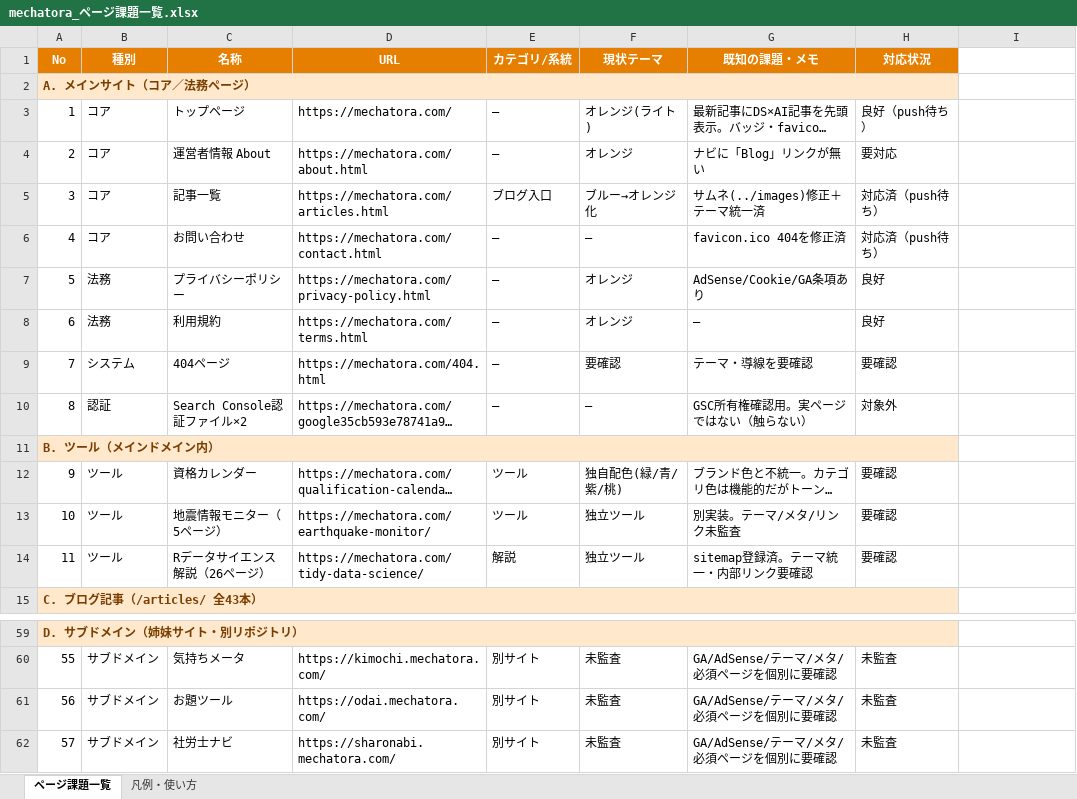
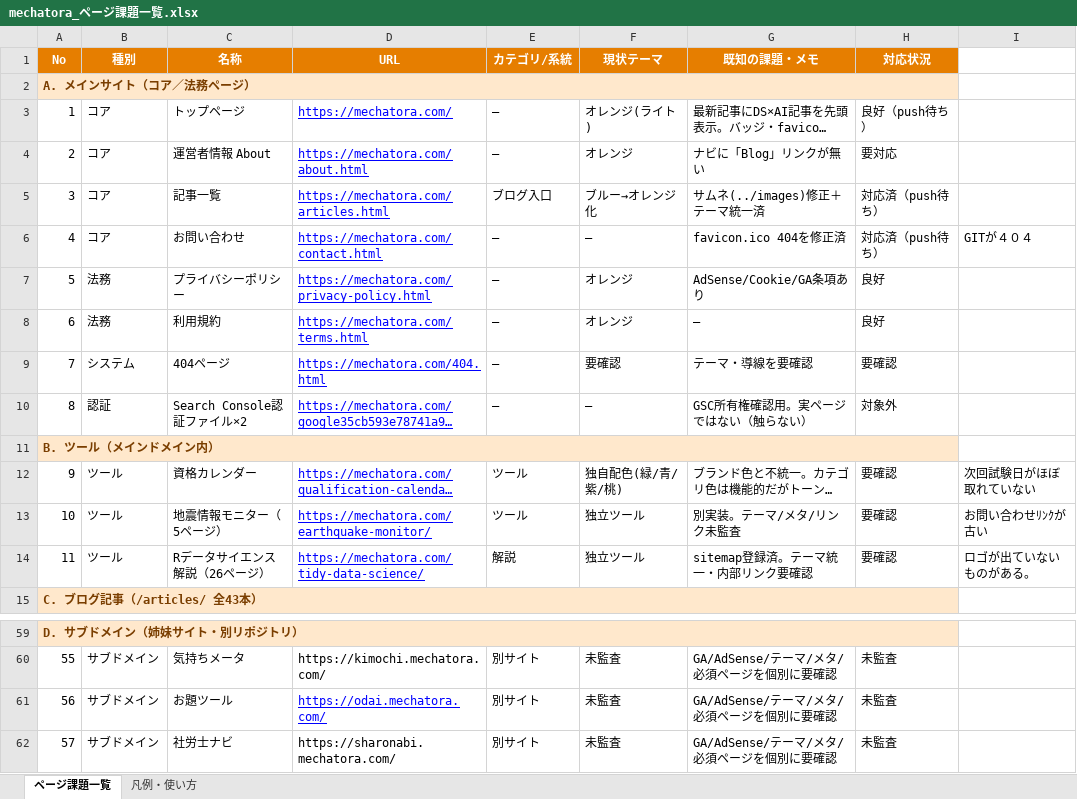
Before and after one commit to MechaTora/MechaTora.github.io, an Excel workbook: mechatora_ページ課題一覧.xlsx, sheet ページ課題一覧, drawn as a sheet; only a part is shown, gaps mark what is left out; long unchanged cells end in …; values as stored, in another font and other column widths than the file's, no borders; the diff names each change by its address in the sheet, - before the commit and + after, or states it on an @@ line.

```diff
--- a/mechatora_ページ課題一覧.xlsx (sheet ページ課題一覧)
+++ b/mechatora_ページ課題一覧.xlsx (sheet ページ課題一覧)
@@ D3:D10 underline: off → on, text colour: black → #0000FF @@
-I6: (empty)
+I6: GITが４０４
@@ D12:D14 underline: off → on, text colour: black → #0000FF @@
-I12: (empty)
+I12: 次回試験日がほぼ取れていない
-I13: (empty)
+I13: お問い合わせﾘﾝｸが古い
-I14: (empty)
+I14: ロゴが出ていないものがある。
@@ D61 underline: off → on, text colour: black → #0000FF @@
```
Also changed, not shown: 1 other file.
